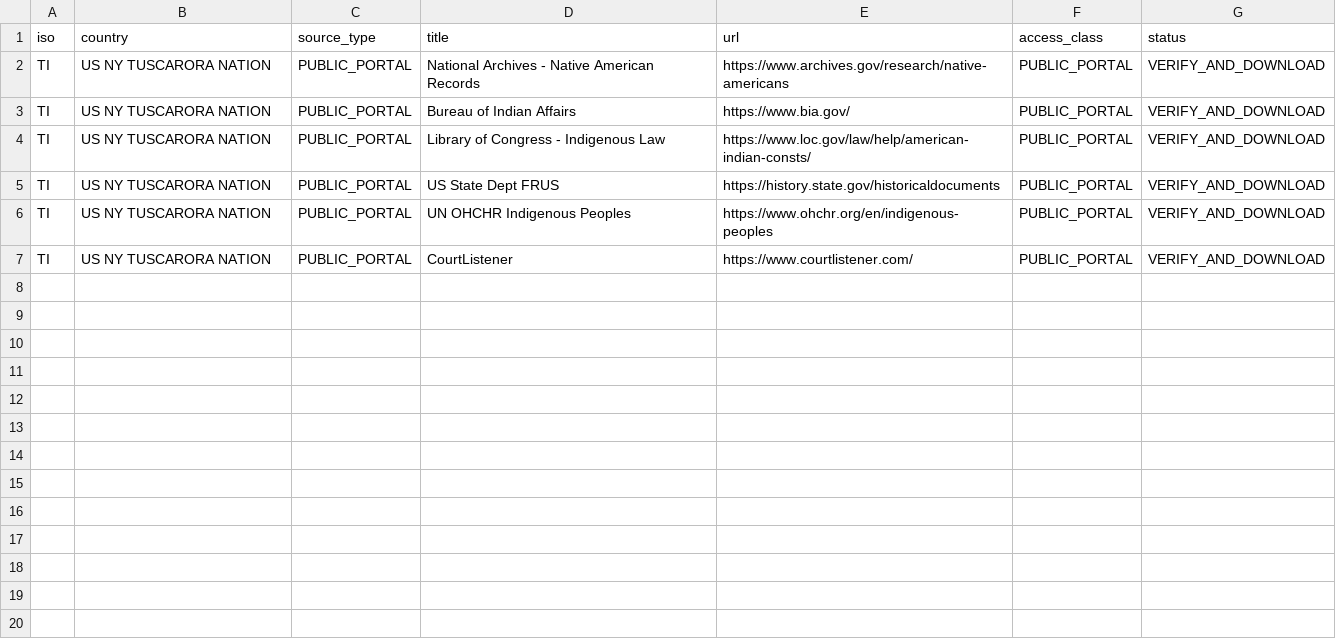
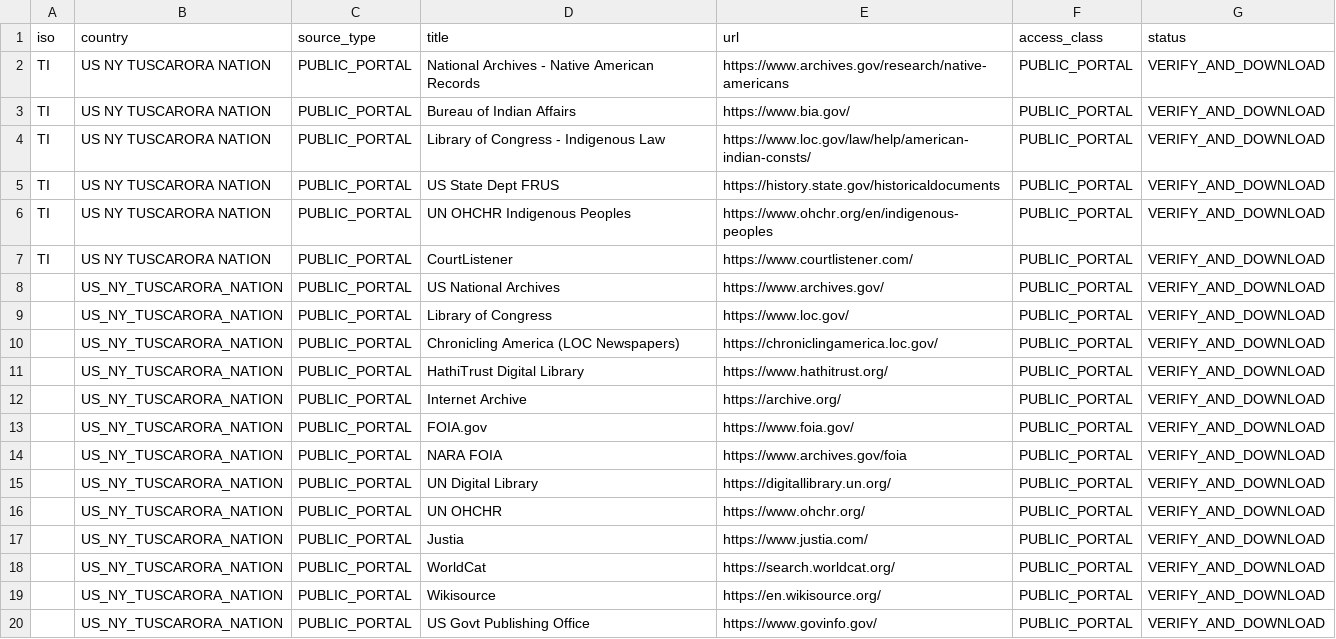
Before and after one commit to GlobalRestitutionAlliance/turtle-island-us-ny-tuscarora-nation-master-litigation, a CSV file: 03_Evidentiary_Exhibits/PRIMARY_PUBLIC_SOURCES.csv, drawn as a sheet; the diff names each change by its address in the sheet, - before the commit and + after, or states it on an @@ line.

Commit message:
Expand primary public source registries (Batch 2)

```diff
--- a/03_Evidentiary_Exhibits/PRIMARY_PUBLIC_SOURCES.csv
+++ b/03_Evidentiary_Exhibits/PRIMARY_PUBLIC_SOURCES.csv
+row 8:  | US_NY_TUSCARORA_NATION | PUBLIC_PORTAL | US National Archives | https://www.archives.gov/ | PUBLIC_PORTAL | VERIFY_AND_DOWNLOAD
+row 9:  | US_NY_TUSCARORA_NATION | PUBLIC_PORTAL | Library of Congress | https://www.loc.gov/ | PUBLIC_PORTAL | VERIFY_AND_DOWNLOAD
+row 10:  | US_NY_TUSCARORA_NATION | PUBLIC_PORTAL | Chronicling America (LOC Newspapers) | https://chroniclingamerica.loc.gov/ | PUBLIC_PORTAL | VERIFY_AND_DOWNLOAD
+row 11:  | US_NY_TUSCARORA_NATION | PUBLIC_PORTAL | HathiTrust Digital Library | https://www.hathitrust.org/ | PUBLIC_PORTAL | VERIFY_AND_DOWNLOAD
+row 12:  | US_NY_TUSCARORA_NATION | PUBLIC_PORTAL | Internet Archive | https://archive.org/ | PUBLIC_PORTAL | VERIFY_AND_DOWNLOAD
+row 13:  | US_NY_TUSCARORA_NATION | PUBLIC_PORTAL | FOIA.gov | https://www.foia.gov/ | PUBLIC_PORTAL | VERIFY_AND_DOWNLOAD
+row 14:  | US_NY_TUSCARORA_NATION | PUBLIC_PORTAL | NARA FOIA | https://www.archives.gov/foia | PUBLIC_PORTAL | VERIFY_AND_DOWNLOAD
+row 15:  | US_NY_TUSCARORA_NATION | PUBLIC_PORTAL | UN Digital Library | https://digitallibrary.un.org/ | PUBLIC_PORTAL | VERIFY_AND_DOWNLOAD
+row 16:  | US_NY_TUSCARORA_NATION | PUBLIC_PORTAL | UN OHCHR | https://www.ohchr.org/ | PUBLIC_PORTAL | VERIFY_AND_DOWNLOAD
+row 17:  | US_NY_TUSCARORA_NATION | PUBLIC_PORTAL | Justia | https://www.justia.com/ | PUBLIC_PORTAL | VERIFY_AND_DOWNLOAD
+row 18:  | US_NY_TUSCARORA_NATION | PUBLIC_PORTAL | WorldCat | https://search.worldcat.org/ | PUBLIC_PORTAL | VERIFY_AND_DOWNLOAD
+row 19:  | US_NY_TUSCARORA_NATION | PUBLIC_PORTAL | Wikisource | https://en.wikisource.org/ | PUBLIC_PORTAL | VERIFY_AND_DOWNLOAD
+row 20:  | US_NY_TUSCARORA_NATION | PUBLIC_PORTAL | US Govt Publishing Office | https://www.govinfo.gov/ | PUBLIC_PORTAL | VERIFY_AND_DOWNLOAD
```
Also changed, not shown: 2 other files.
